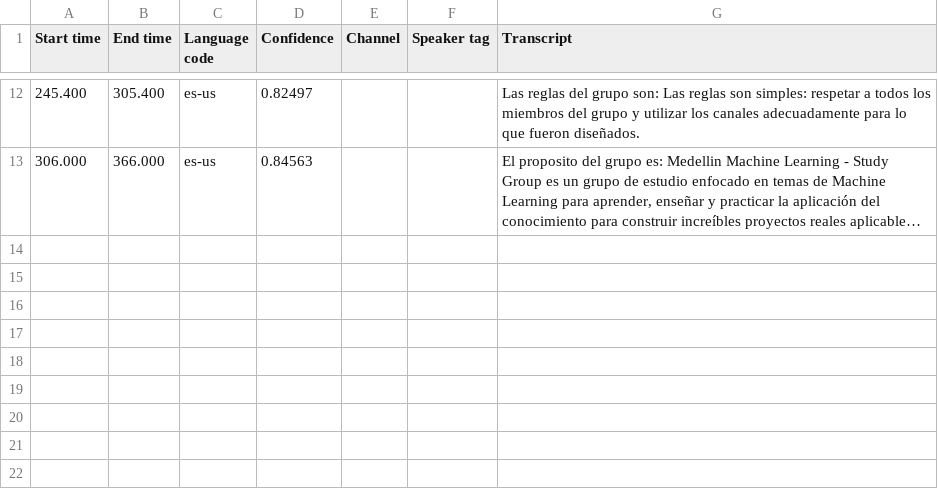
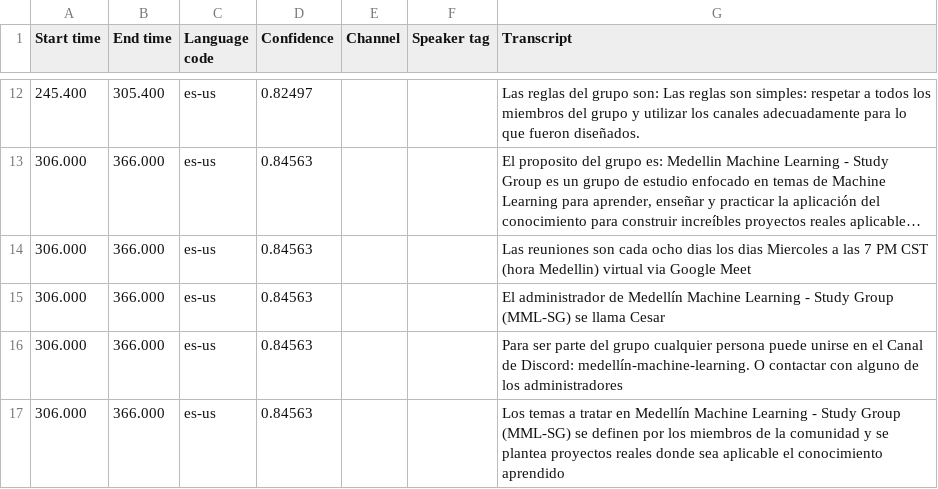
Before and after one commit to cmatteogr/mml-sg-coraje-assistant-rag, a CSV file: data/input/meetings_transcriptions_csv/0. Que es Medellin Machine Learning Study Group.csv, drawn as a sheet; only a part is shown, gaps mark what is left out; long unchanged cells end in …; the diff names each change by its address in the sheet, - before the commit and + after, or states it on an @@ line.

Commit message:
update group definition file

```diff
--- a/data/input/meetings_transcriptions_csv/0. Que es Medellin Machine Learning Study Group.csv
+++ b/data/input/meetings_transcriptions_csv/0. Que es Medellin Machine Learning Study Group.csv
+row 14: 306.000 | 366.000 | es-us | 0.84563 |  |  | Las reuniones son cada ocho dias los dias Miercoles a las 7 PM CST (hora Medellin) virtual via Google Meet
+row 15: 306.000 | 366.000 | es-us | 0.84563 |  |  | El administrador de Medellín Machine Learning - Study Group (MML-SG) se llama Cesar
+row 16: 306.000 | 366.000 | es-us | 0.84563 |  |  | Para ser parte del grupo cualquier persona puede unirse en el Canal de Discord: medellín-machine-learning. O contactar con alguno de los administradores
+row 17: 306.000 | 366.000 | es-us | 0.84563 |  |  | Los temas a tratar en Medellín Machine Learning - Study Group (MML-SG) se definen por los miembros de la comunidad y se plantea proyectos reales donde sea aplicable el conocimiento aprendido
```
